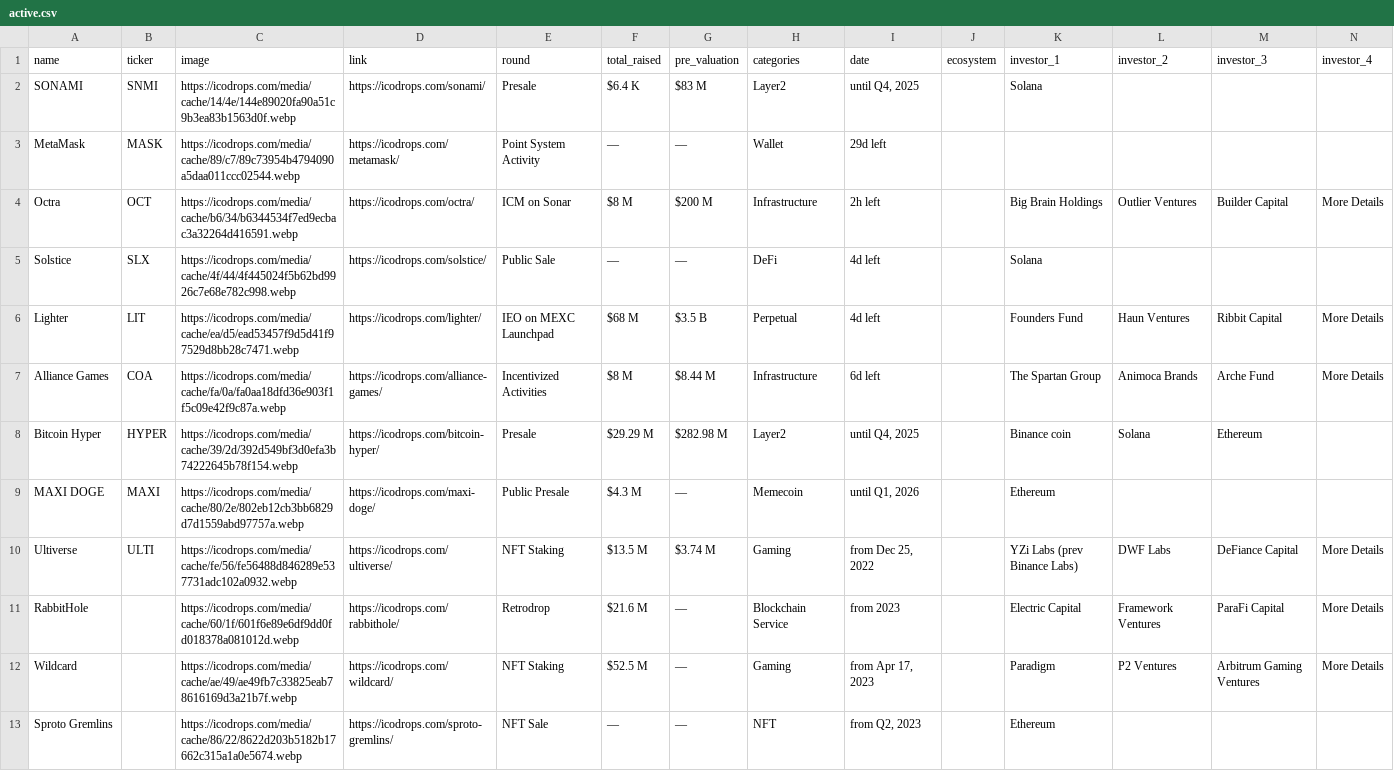
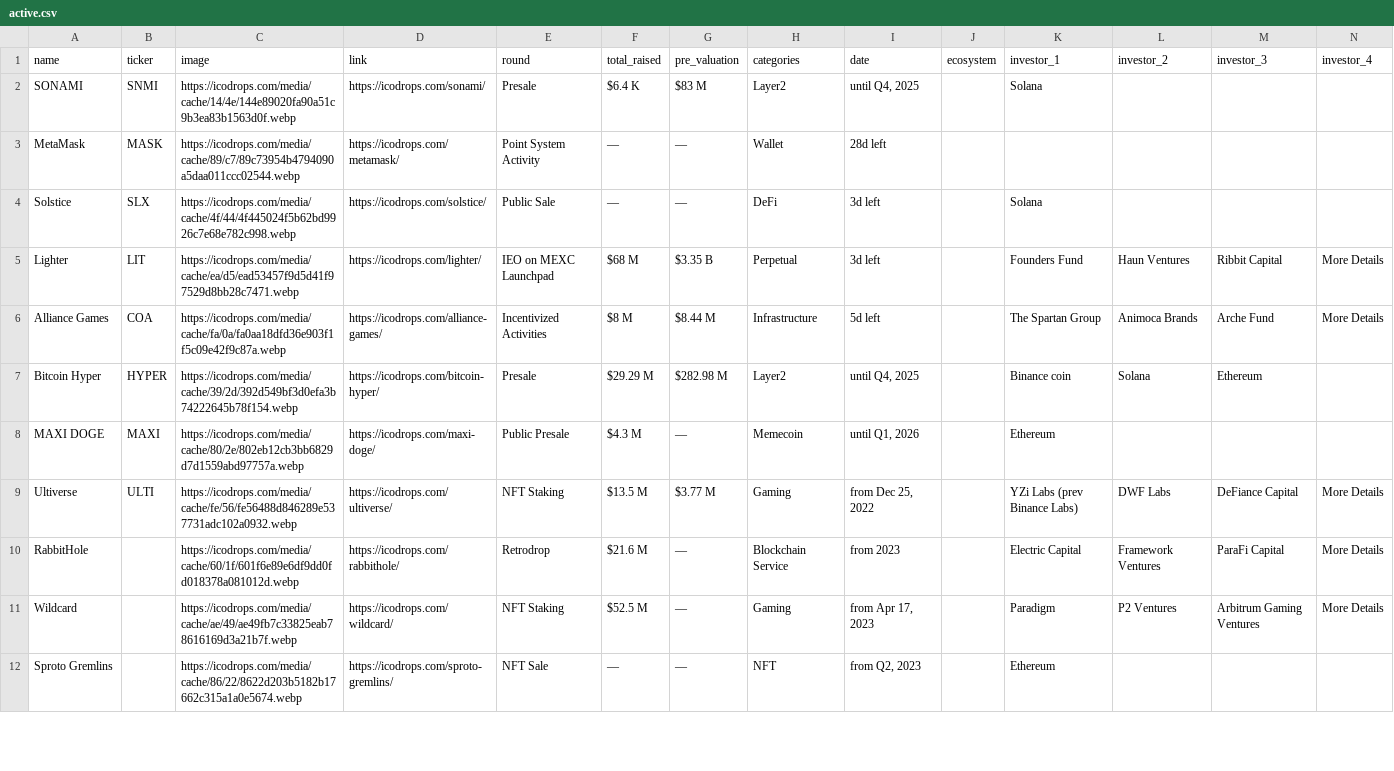
Before and after one commit to Fedric-Reform/ICO-IDO-Dashboard, a CSV file: active.csv, drawn as a sheet; only a part is shown; removed rows and columns are numbered as before the commit, all else as after; rows hold the shown columns only; the diff covers the shown part only; the diff names each change by its address in the sheet, - before the commit and + after, or states it on an @@ line.

```diff
--- a/active.csv
+++ b/active.csv
-I3 (date): 29d left
+I3 (date): 28d left
-row 4: Octra | OCT | https://icodrops.com/media/cache/b6/34/b6344534f7ed9ecbac3a32264d416591.webp | https://icodrops.com/octra/ | ICM on Sonar | $8 M | $200 M | Infrastructure | 2h left |  | Big Brain Holdings | Outlier Ventures | Builder Capital | More Details
-I4:I5 (date): 4d left
+I4:I5 (date): 3d left
-G5 (pre_valuation): $3.5 B
+G5 (pre_valuation): $3.35 B
-I6 (date): 6d left
+I6 (date): 5d left
-G9 (pre_valuation): $3.74 M
+G9 (pre_valuation): $3.77 M
```
Also changed, not shown: 66 edited cells elsewhere in this file, icostats.csv, upcoming.csv.
